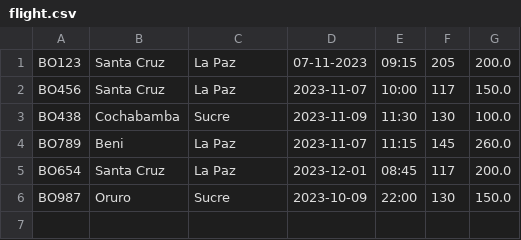
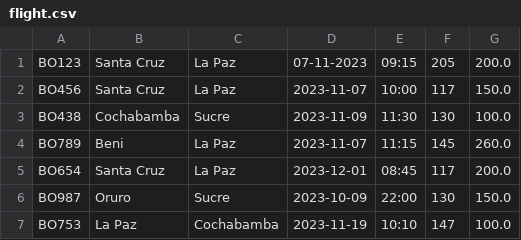
Before and after one commit to freddyvelarde/reserva-de-vuelos, a CSV file: data/flight.csv, drawn as a sheet.

Commit message:
`FlightController` just added.

```diff
--- a/data/flight.csv
+++ b/data/flight.csv
@@ -6 +6,2 @@ BO654,Santa Cruz,La Paz,2023-12-01,08:45,117,200.0
 BO987,Oruro,Sucre,2023-10-09,22:00,130,150.0
+BO753,La Paz,Cochabamba,2023-11-19,10:10,147,100.0
```
Also changed, not shown: 3 other files.
